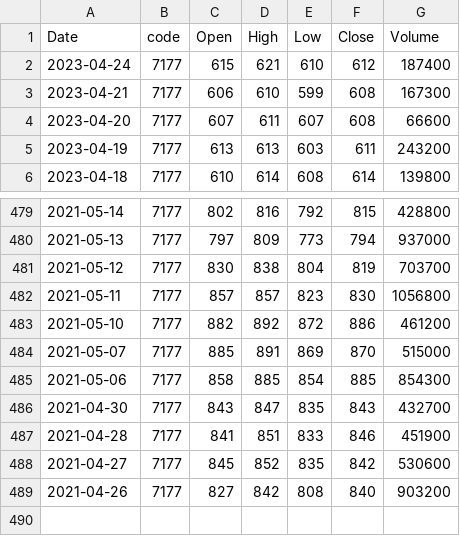
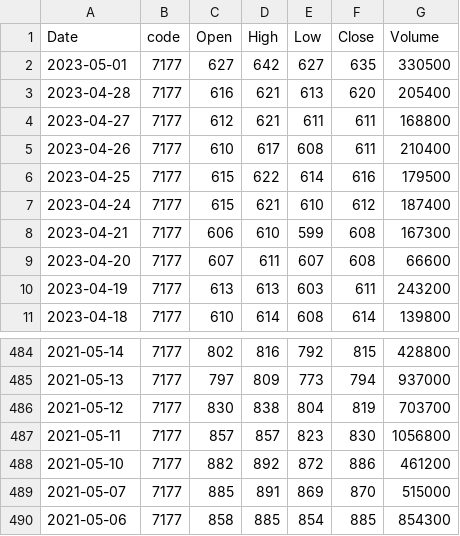
Before and after one commit to shutouyusei/Stock_Checker, a CSV file: Stock_Checker/bin/Debug/csv_stock_data/s_stock_data_7177.csv, drawn as a sheet; only a part is shown, gaps mark what is left out; removed rows and columns are numbered as before the commit, all else as after; the diff names each change by its address in the sheet, - before the commit and + after, or states it on an @@ line.

```diff
--- a/Stock_Checker/bin/Debug/csv_stock_data/s_stock_data_7177.csv
+++ b/Stock_Checker/bin/Debug/csv_stock_data/s_stock_data_7177.csv
+row 2: 2023-05-01 | 7177 | 627 | 642 | 627 | 635 | 330500
+row 3: 2023-04-28 | 7177 | 616 | 621 | 613 | 620 | 205400
+row 4: 2023-04-27 | 7177 | 612 | 621 | 611 | 611 | 168800
+row 5: 2023-04-26 | 7177 | 610 | 617 | 608 | 611 | 210400
+row 6: 2023-04-25 | 7177 | 615 | 622 | 614 | 616 | 179500
-row 486: 2021-04-30 | 7177 | 843 | 847 | 835 | 843 | 432700
-row 487: 2021-04-28 | 7177 | 841 | 851 | 833 | 846 | 451900
-row 488: 2021-04-27 | 7177 | 845 | 852 | 835 | 842 | 530600
-row 489: 2021-04-26 | 7177 | 827 | 842 | 808 | 840 | 903200
```
Also changed, not shown: Stock_Checker/bin/Debug/csv_stock_data/s_stock_data_2222.csv, 17 other files.
